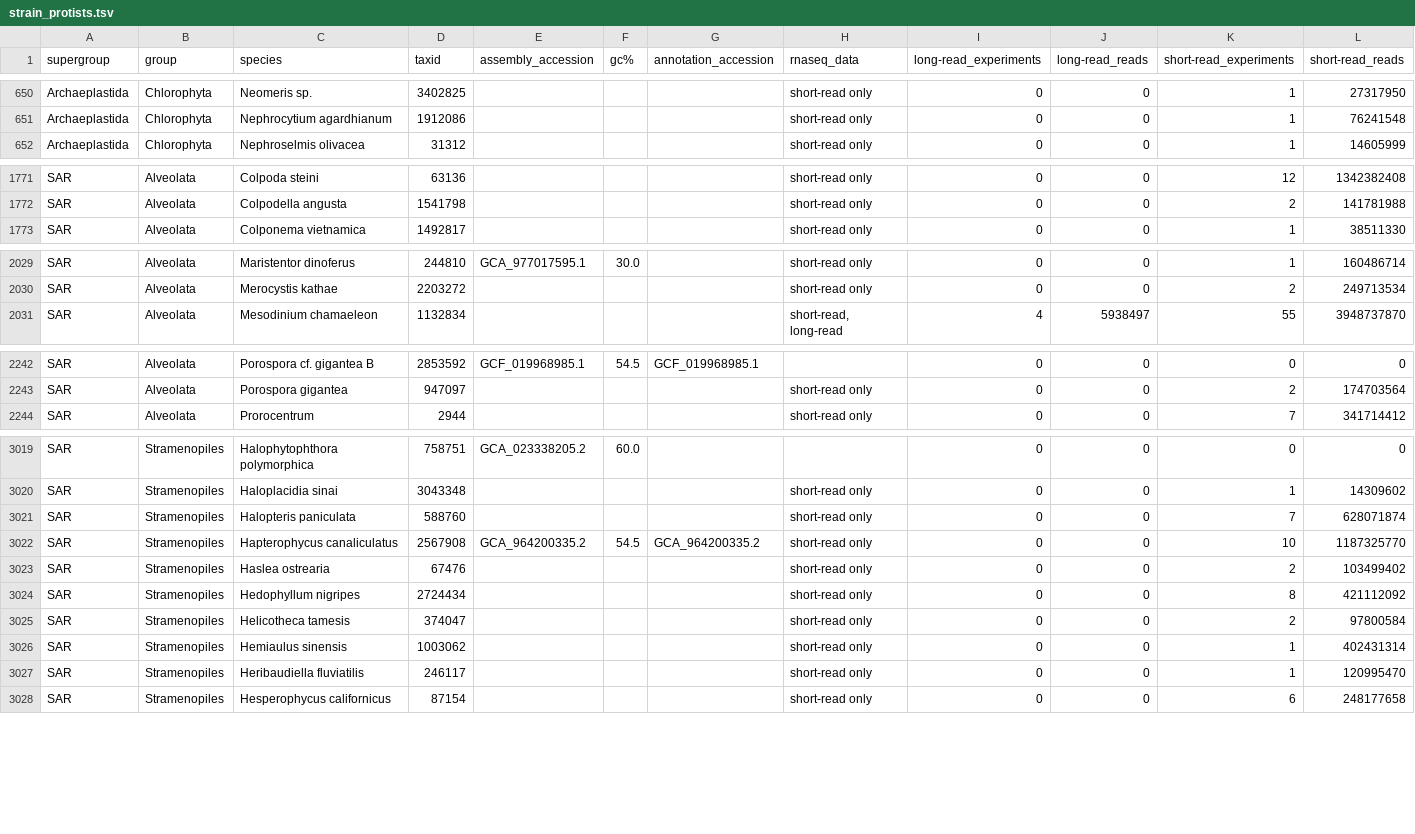
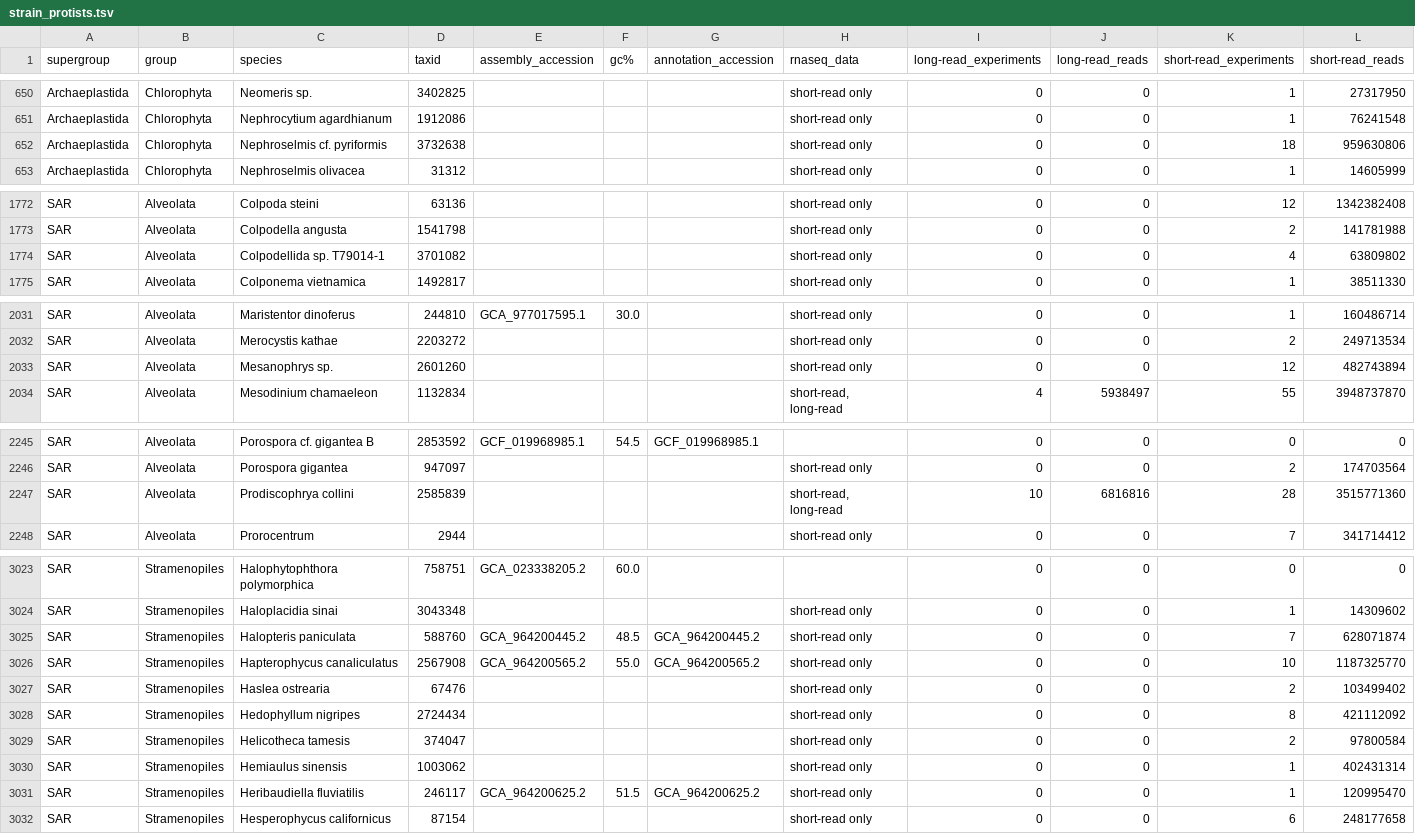
Before and after one commit to Janek21/protist_annotation, a TSV file: protist_table/strain_protists.tsv, drawn as a sheet; only a part is shown, gaps mark what is left out; the diff covers the shown part only.

```diff
--- a/protist_table/strain_protists.tsv
+++ b/protist_table/strain_protists.tsv
@@ -651,2 +651,3 @@ Archaeplastida	Chlorophyta	Neomeris sp.	3402825				short-read only	0	0	1	2731795
 Archaeplastida	Chlorophyta	Nephrocytium agardhianum	1912086				short-read only	0	0	1	76241548
+Archaeplastida	Chlorophyta	Nephroselmis cf. pyriformis	3732638				short-read only	0	0	18	959630806
 Archaeplastida	Chlorophyta	Nephroselmis olivacea	31312				short-read only	0	0	1	14605999
@@ -1772,2 +1773,3 @@ SAR	Alveolata	Colpoda steini	63136				short-read only	0	0	12	1342382408
 SAR	Alveolata	Colpodella angusta	1541798				short-read only	0	0	2	141781988
+SAR	Alveolata	Colpodellida sp. T79014-1	3701082				short-read only	0	0	4	63809802
 SAR	Alveolata	Colponema vietnamica	1492817				short-read only	0	0	1	38511330
@@ -2030,2 +2032,3 @@ SAR	Alveolata	Maristentor dinoferus	244810	GCA_977017595.1	30.0		short-read only
 SAR	Alveolata	Merocystis kathae	2203272				short-read only	0	0	2	249713534
+SAR	Alveolata	Mesanophrys sp.	2601260				short-read only	0	0	12	482743894
 SAR	Alveolata	Mesodinium chamaeleon	1132834				short-read, long-read	4	5938497	55	3948737870
@@ -2243,2 +2246,3 @@ SAR	Alveolata	Porospora cf. gigantea B	2853592	GCF_019968985.1	54.5	GCF_01996898
 SAR	Alveolata	Porospora gigantea	947097				short-read only	0	0	2	174703564
+SAR	Alveolata	Prodiscophrya collini	2585839				short-read, long-read	10	6816816	28	3515771360
 SAR	Alveolata	Prorocentrum	2944				short-read only	0	0	7	341714412
@@ -3020,4 +3024,4 @@ SAR	Stramenopiles	Halophytophthora polymorphica	758751	GCA_023338205.2	60.0			0
 SAR	Stramenopiles	Haloplacidia sinai	3043348				short-read only	0	0	1	14309602
-SAR	Stramenopiles	Halopteris paniculata	588760				short-read only	0	0	7	628071874
-SAR	Stramenopiles	Hapterophycus canaliculatus	2567908	GCA_964200335.2	54.5	GCA_964200335.2	short-read only	0	0	10	1187325770
+SAR	Stramenopiles	Halopteris paniculata	588760	GCA_964200445.2	48.5	GCA_964200445.2	short-read only	0	0	7	628071874
+SAR	Stramenopiles	Hapterophycus canaliculatus	2567908	GCA_964200565.2	55.0	GCA_964200565.2	short-read only	0	0	10	1187325770
 SAR	Stramenopiles	Haslea ostrearia	67476				short-read only	0	0	2	103499402
@@ -3026,3 +3030,3 @@ SAR	Stramenopiles	Helicotheca tamesis	374047				short-read only	0	0	2	97800584
 SAR	Stramenopiles	Hemiaulus sinensis	1003062				short-read only	0	0	1	402431314
-SAR	Stramenopiles	Heribaudiella fluviatilis	246117				short-read only	0	0	1	120995470
+SAR	Stramenopiles	Heribaudiella fluviatilis	246117	GCA_964200625.2	51.5	GCA_964200625.2	short-read only	0	0	1	120995470
 SAR	Stramenopiles	Hesperophycus californicus	87154				short-read only	0	0	6	248177658
```
Also changed, not shown: 1 added row, 1 removed row and 117 edited cells elsewhere in this file, protist_table/protists.tsv, 15 other files.
